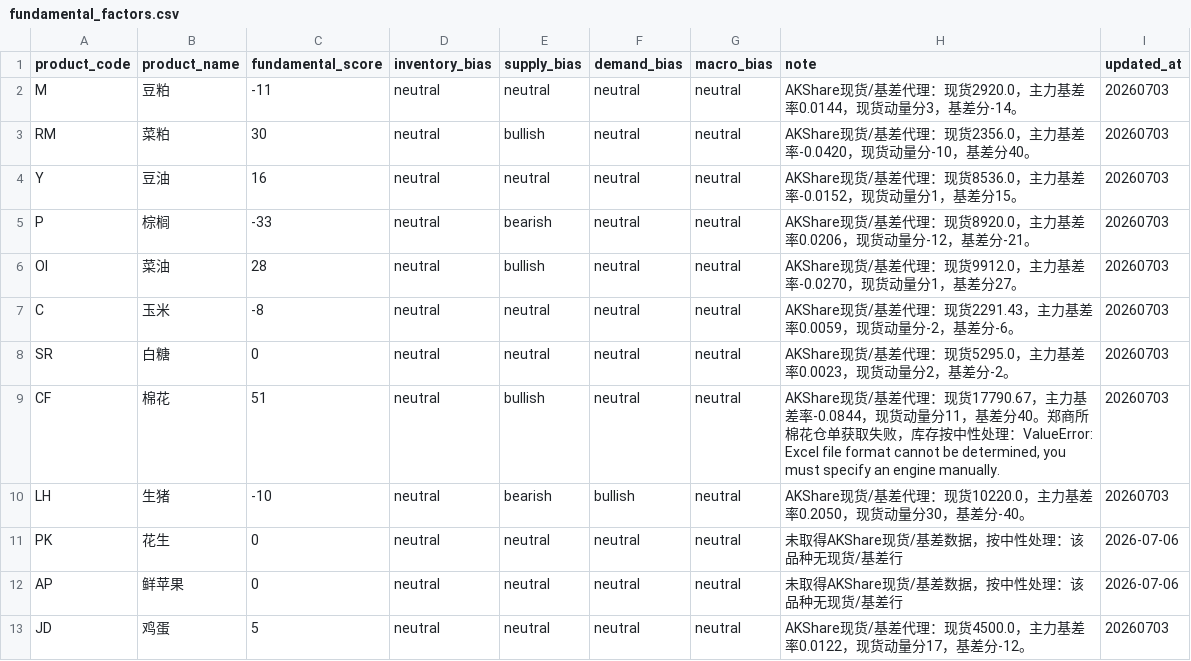
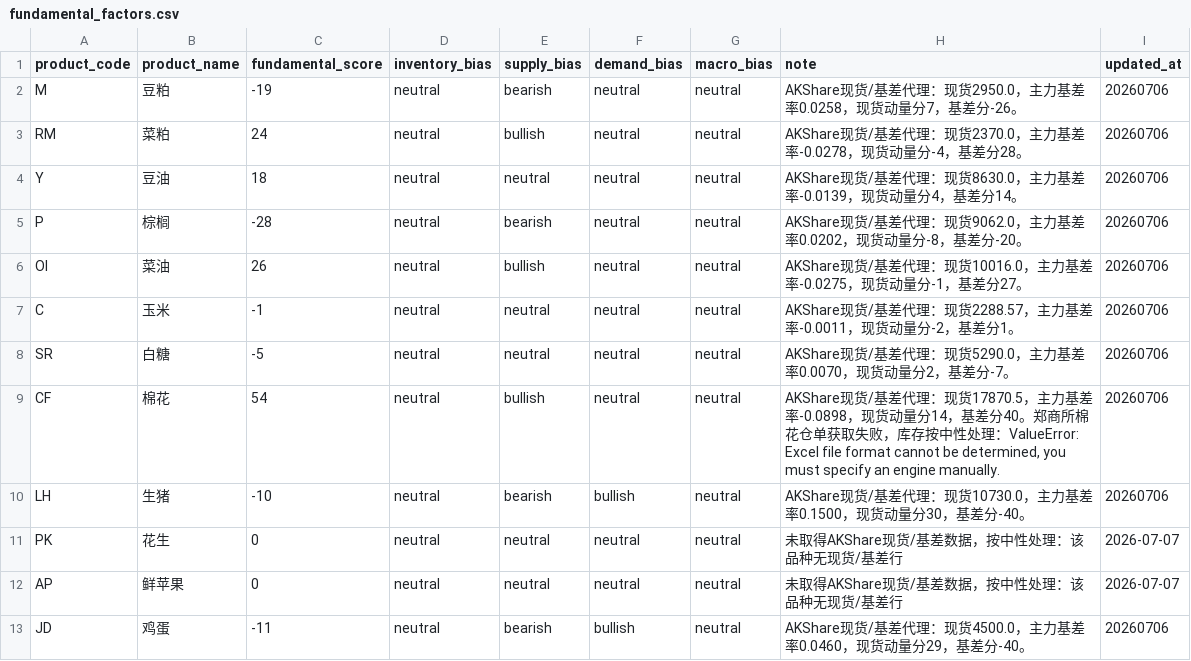
Before and after one commit to fuge0xsol/agri-futures-alert-mvp, a CSV file: config/fundamental_factors.csv, drawn as a sheet.

Commit message:
Update dashboard data 2026-07-07 09:01

```diff
--- a/config/fundamental_factors.csv
+++ b/config/fundamental_factors.csv
@@ -1,13 +1,13 @@
 product_code,product_name,fundamental_score,inventory_bias,supply_bias,demand_bias,macro_bias,note,updated_at
-M,豆粕,-11,neutral,neutral,neutral,neutral,AKShare现货/基差代理：现货2920.0，主力基差率0.0144，现货动量分3，基差分-14。,20260703
-RM,菜粕,30,neutral,bullish,neutral,neutral,AKShare现货/基差代理：现货2356.0，主力基差率-0.0420，现货动量分-10，基差分40。,20260703
-Y,豆油,16,neutral,neutral,neutral,neutral,AKShare现货/基差代理：现货8536.0，主力基差率-0.0152，现货动量分1，基差分15。,20260703
-P,棕榈,-33,neutral,bearish,neutral,neutral,AKShare现货/基差代理：现货8920.0，主力基差率0.0206，现货动量分-12，基差分-21。,20260703
-OI,菜油,28,neutral,bullish,neutral,neutral,AKShare现货/基差代理：现货9912.0，主力基差率-0.0270，现货动量分1，基差分27。,20260703
-C,玉米,-8,neutral,neutral,neutral,neutral,AKShare现货/基差代理：现货2291.43，主力基差率0.0059，现货动量分-2，基差分-6。,20260703
-SR,白糖,0,neutral,neutral,neutral,neutral,AKShare现货/基差代理：现货5295.0，主力基差率0.0023，现货动量分2，基差分-2。,20260703
-CF,棉花,51,neutral,bullish,neutral,neutral,"AKShare现货/基差代理：现货17790.67，主力基差率-0.0844，现货动量分11，基差分40。郑商所棉花仓单获取失败，库存按中性处理：ValueError: Excel file format cannot be determined, you must specify an engine manually.",20260703
-LH,生猪,-10,neutral,bearish,bullish,neutral,AKShare现货/基差代理：现货10220.0，主力基差率0.2050，现货动量分30，基差分-40。,20260703
-PK,花生,0,neutral,neutral,neutral,neutral,未取得AKShare现货/基差数据，按中性处理：该品种无现货/基差行,2026-07-06
-AP,鲜苹果,0,neutral,neutral,neutral,neutral,未取得AKShare现货/基差数据，按中性处理：该品种无现货/基差行,2026-07-06
-JD,鸡蛋,5,neutral,neutral,neutral,neutral,AKShare现货/基差代理：现货4500.0，主力基差率0.0122，现货动量分17，基差分-12。,20260703
+M,豆粕,-19,neutral,bearish,neutral,neutral,AKShare现货/基差代理：现货2950.0，主力基差率0.0258，现货动量分7，基差分-26。,20260706
+RM,菜粕,24,neutral,bullish,neutral,neutral,AKShare现货/基差代理：现货2370.0，主力基差率-0.0278，现货动量分-4，基差分28。,20260706
+Y,豆油,18,neutral,neutral,neutral,neutral,AKShare现货/基差代理：现货8630.0，主力基差率-0.0139，现货动量分4，基差分14。,20260706
+P,棕榈,-28,neutral,bearish,neutral,neutral,AKShare现货/基差代理：现货9062.0，主力基差率0.0202，现货动量分-8，基差分-20。,20260706
+OI,菜油,26,neutral,bullish,neutral,neutral,AKShare现货/基差代理：现货10016.0，主力基差率-0.0275，现货动量分-1，基差分27。,20260706
+C,玉米,-1,neutral,neutral,neutral,neutral,AKShare现货/基差代理：现货2288.57，主力基差率-0.0011，现货动量分-2，基差分1。,20260706
+SR,白糖,-5,neutral,neutral,neutral,neutral,AKShare现货/基差代理：现货5290.0，主力基差率0.0070，现货动量分2，基差分-7。,20260706
+CF,棉花,54,neutral,bullish,neutral,neutral,"AKShare现货/基差代理：现货17870.5，主力基差率-0.0898，现货动量分14，基差分40。郑商所棉花仓单获取失败，库存按中性处理：ValueError: Excel file format cannot be determined, you must specify an engine manually.",20260706
+LH,生猪,-10,neutral,bearish,bullish,neutral,AKShare现货/基差代理：现货10730.0，主力基差率0.1500，现货动量分30，基差分-40。,20260706
+PK,花生,0,neutral,neutral,neutral,neutral,未取得AKShare现货/基差数据，按中性处理：该品种无现货/基差行,2026-07-07
+AP,鲜苹果,0,neutral,neutral,neutral,neutral,未取得AKShare现货/基差数据，按中性处理：该品种无现货/基差行,2026-07-07
+JD,鸡蛋,-11,neutral,bearish,bullish,neutral,AKShare现货/基差代理：现货4500.0，主力基差率0.0460，现货动量分29，基差分-40。,20260706
```
Also changed, not shown: 2 other files.
